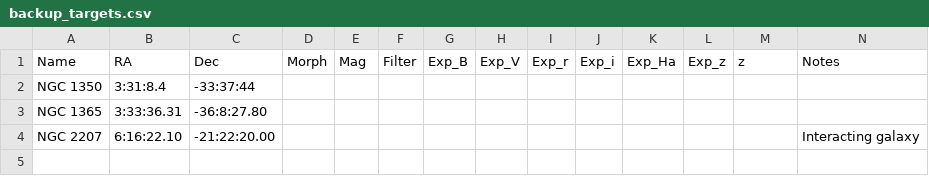
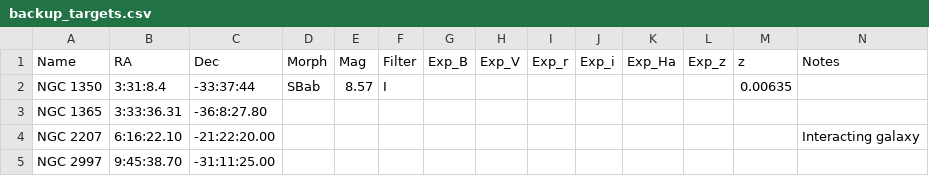
Before and after one commit to jhartke/LaSillaRepo2020, a CSV file: targets/backup_targets.csv, drawn as a sheet.

Commit message:
Update backup_targets.csv

```diff
--- a/targets/backup_targets.csv
+++ b/targets/backup_targets.csv
@@ -1,4 +1,5 @@
 Name,RA,Dec,Morph,Mag,Filter,Exp_B,Exp_V,Exp_r,Exp_i,Exp_Ha,Exp_z,z,Notes
-NGC 1350,3:31:8.4,-33:37:44,,,,,,,,,,,
+NGC 1350,3:31:8.4,-33:37:44,SBab,8.57,I,,,,,,,0.00635,
 NGC 1365,3:33:36.31,-36:8:27.80,,,,,,,,,,,
 NGC 2207,6:16:22.10,-21:22:20.00,,,,,,,,,,,Interacting galaxy
+NGC 2997,9:45:38.70,-31:11:25.00,,,,,,,,,,,
```
